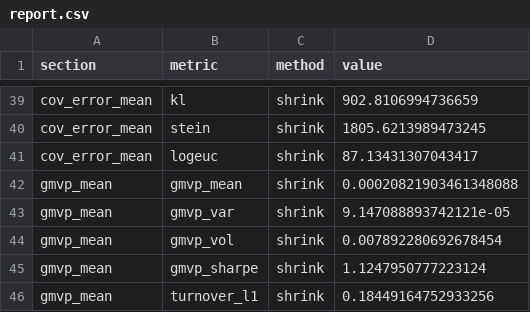
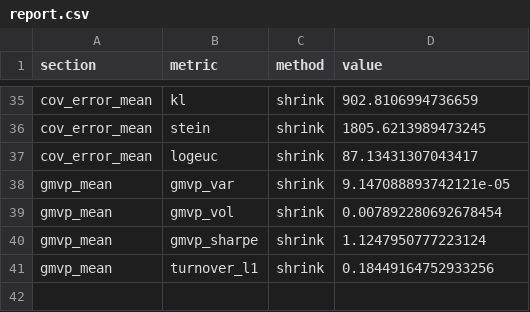
Before and after one commit to gigichen880/26W_M279, a CSV file: results/regime_covariance/report.csv, drawn as a sheet; only a part is shown, gaps mark what is left out; the diff covers the shown part only; the diff names each change by its address in the sheet, - before the commit and + after, or states it on an @@ line.

```diff
--- a/results/regime_covariance/report.csv
+++ b/results/regime_covariance/report.csv
-row 42: gmvp_mean | gmvp_mean | shrink | 0.00020821903461348088
```
Also changed, not shown: 4 removed rows and 16 edited cells elsewhere in this file, results/regime_covariance/figs/statistical_comparison/forecast_correlation.csv, 28 other files.
